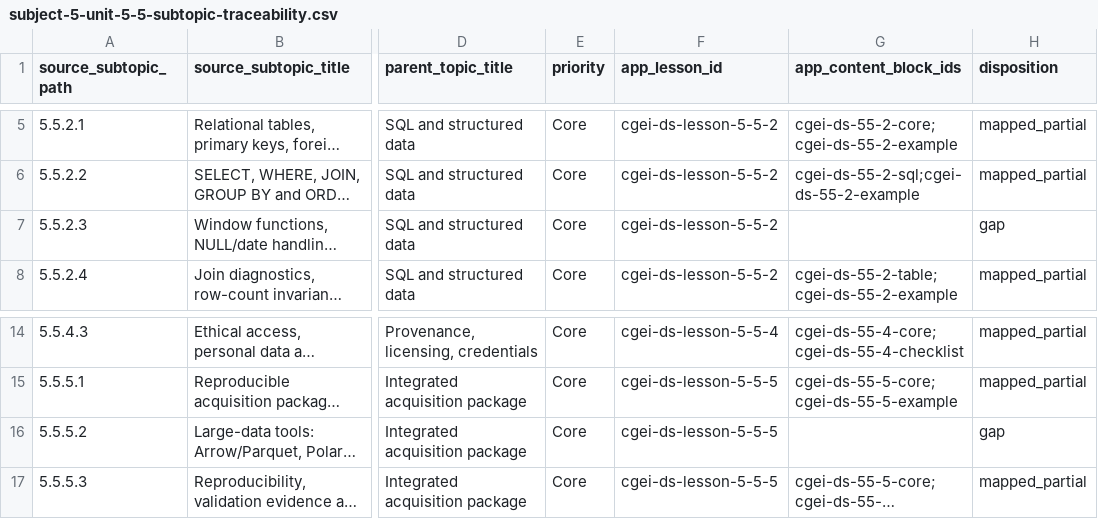
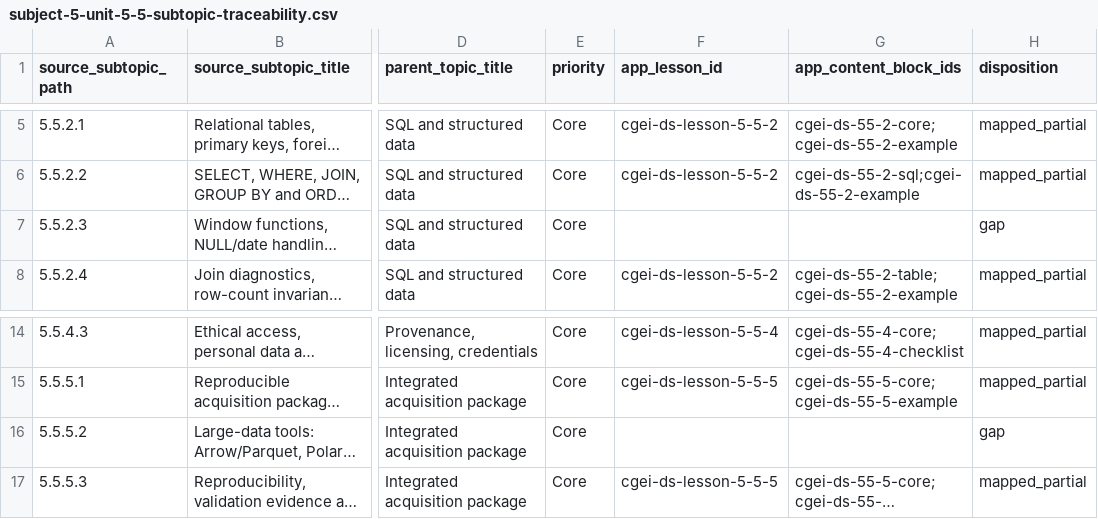
Before and after one commit to musab-shahid/my-study, a CSV file: docs/cgei/subject-5-unit-5-5-subtopic-traceability.csv, drawn as a sheet; only a part is shown, gaps mark what is left out; long unchanged cells end in …; the diff names each change by its address in the sheet, - before the commit and + after, or states it on an @@ line.

Commit message:
Normalize explicit gap rows in 5 traceability matrix

```diff
--- a/docs/cgei/subject-5-unit-5-5-subtopic-traceability.csv
+++ b/docs/cgei/subject-5-unit-5-5-subtopic-traceability.csv
-F7 (app_lesson_id): cgei-ds-lesson-5-5-2
+F7 (app_lesson_id): (empty)
-F16 (app_lesson_id): cgei-ds-lesson-5-5-5
+F16 (app_lesson_id): (empty)
```
